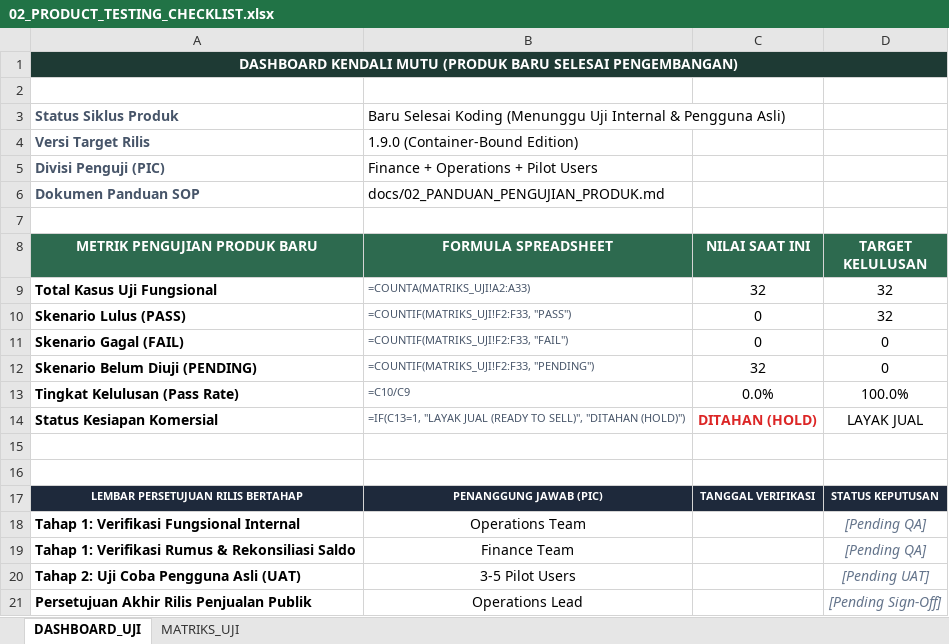
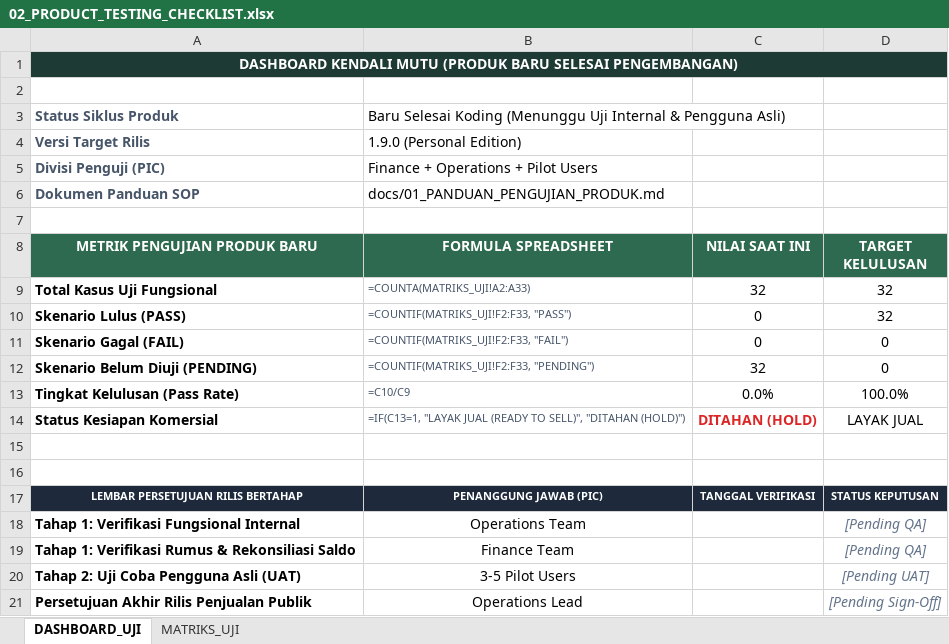
Before and after one commit to alfik21/finance-template, an Excel workbook: docs/02_PRODUCT_TESTING_CHECKLIST.xlsx, sheet DASHBOARD_UJI, drawn as a sheet; values as stored, in another font and other column widths than the file's, no borders; the diff names each change by its address in the sheet, - before the commit and + after, or states it on an @@ line.

Commit message:
docs(release): FASE 0 - kebersihan rilis
- Reorganisasi dokumen: docs/ = paket pembeli (01-04), internal/ = dokumen penjual (brief, QC, perbaikan, rencana rilis, design system)
- Standardisasi brand payung: Finance Tracker - Personal Edition / Family Edition; menu & dialog Apps Script pakai payung
- Netralisasi frasa internal (Internal QA / tim internal) di dokumen pembeli
- Hapus referensi & docx lama; regenerasi docx/xlsx ke path baru
- scripts/fix-mojibake.js + pembersihan typo Resei->Reset

```diff
--- a/docs/02_PRODUCT_TESTING_CHECKLIST.xlsx (sheet DASHBOARD_UJI)
+++ b/docs/02_PRODUCT_TESTING_CHECKLIST.xlsx (sheet DASHBOARD_UJI)
-B4 (FORMULA SPREADSHEET): 1.9.0 (Container-Bound Edition)
+B4 (FORMULA SPREADSHEET): 1.9.0 (Personal Edition)
-B6 (FORMULA SPREADSHEET): docs/02_PANDUAN_PENGUJIAN_PRODUK.md
+B6 (FORMULA SPREADSHEET): docs/01_PANDUAN_PENGUJIAN_PRODUK.md
```
Also changed, not shown: 25 other files.
